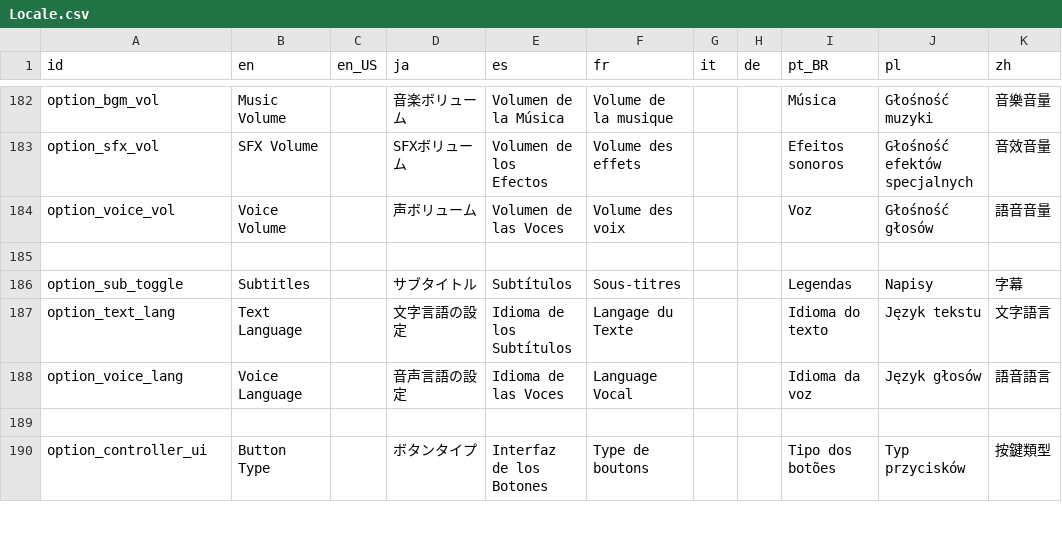
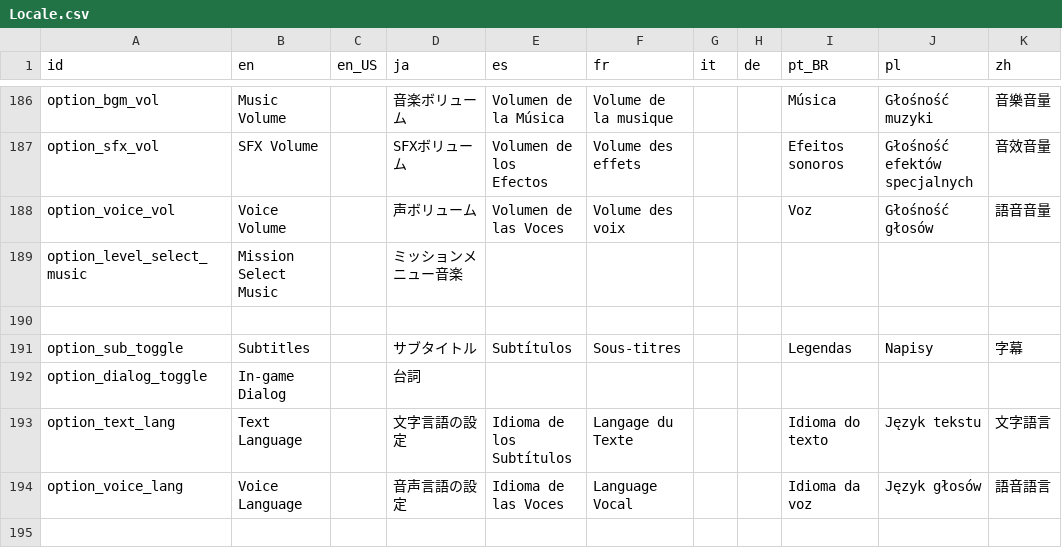
Before and after one commit to Kuma-Boo/project-reignition, a CSV file: Project/locale/Locale.csv, drawn as a sheet; only a part is shown, gaps mark what is left out; the shorter side is filled out with more unchanged rows; the diff covers the shown part only.

Commit message:
Add retail menu music option

```diff
--- a/Project/locale/Locale.csv
+++ b/Project/locale/Locale.csv
@@ -184,4 +188,6 @@ option_sfx_vol	SFX Volume		SFXボリューム	Volumen de los Efectos	Volume des
 option_voice_vol	Voice Volume		声ボリューム	Volumen de las Voces	Volume des voix 			Voz	Głośność głosów	語音音量
+option_level_select_music	Mission Select Music		ミッションメニュー音楽							
 										
 option_sub_toggle	Subtitles		サブタイトル	Subtítulos	Sous-titres			Legendas	Napisy	字幕
+option_dialog_toggle	In-game Dialog		台詞							
 option_text_lang	Text Language		文字言語の設定	Idioma de los Subtítulos	Langage du Texte 			Idioma do texto	Język tekstu	文字語言
```
Also changed, not shown: 7 added rows and 3 edited cells elsewhere in this file, 9 other files.
